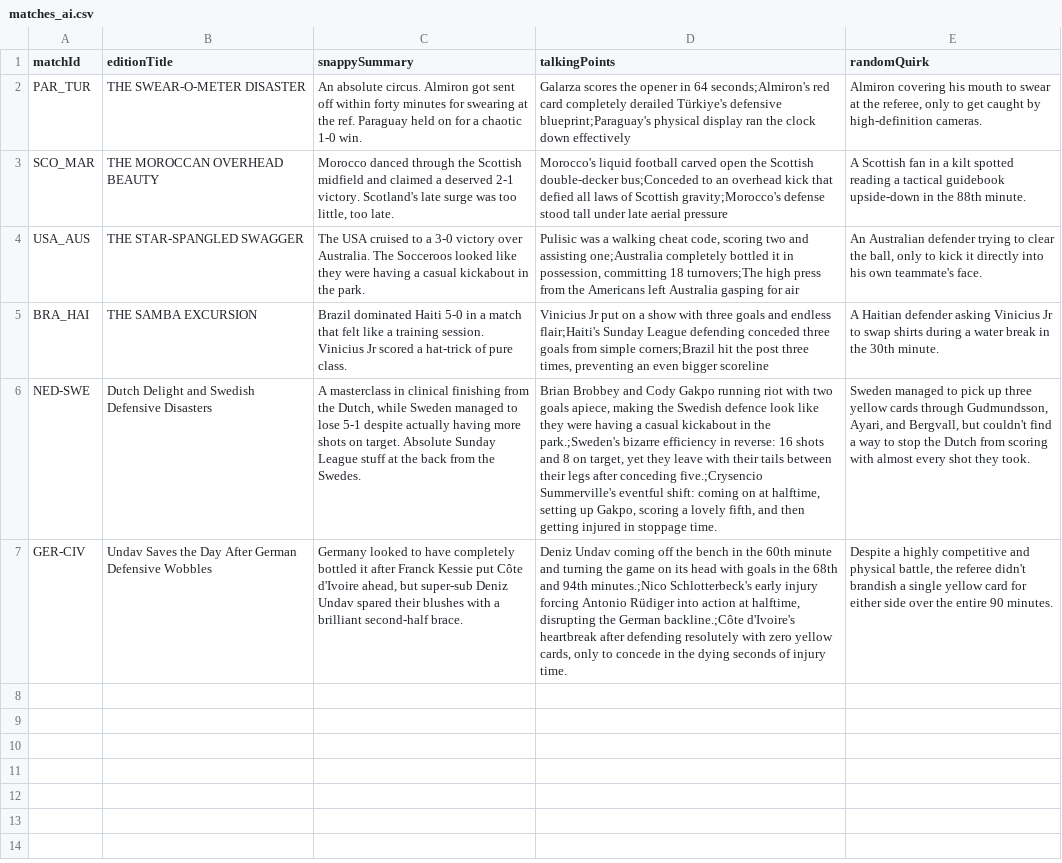
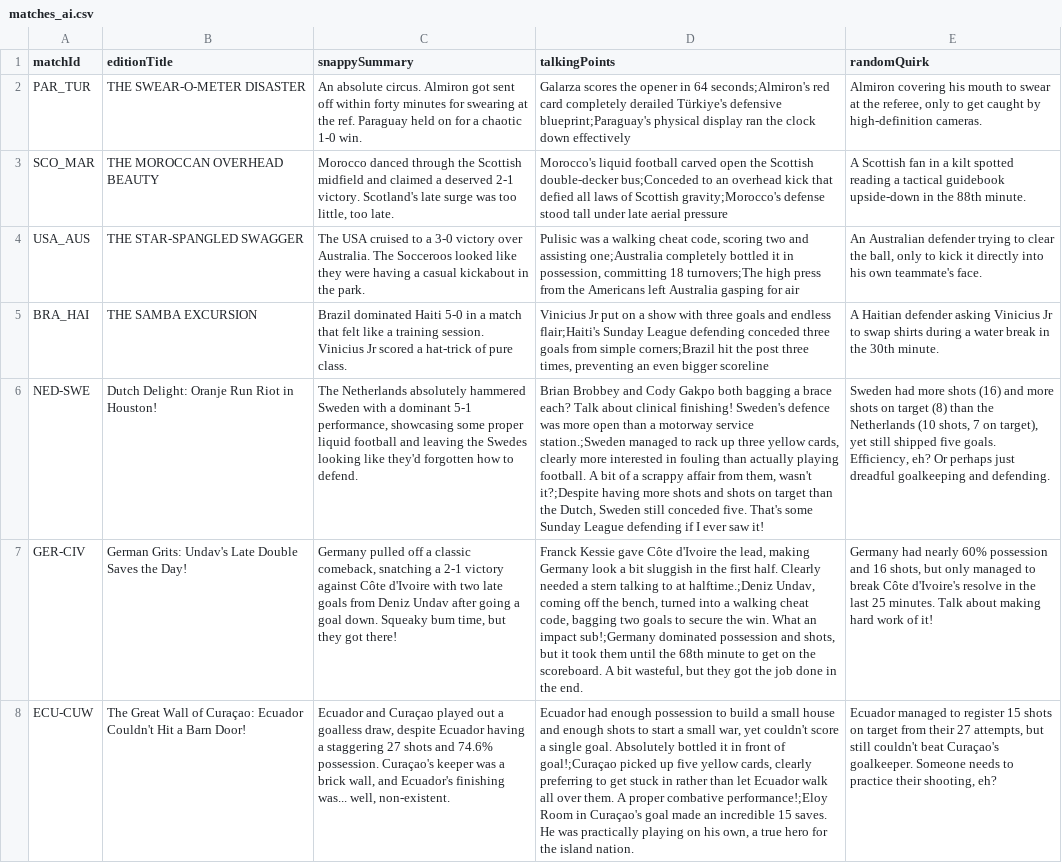
Before and after one commit to bhaisbhai/worldcup2026, a CSV file: public/assets/ai/csv/matches_ai.csv, drawn as a sheet; the diff names each change by its address in the sheet, - before the commit and + after, or states it on an @@ line.

```diff
--- a/public/assets/ai/csv/matches_ai.csv
+++ b/public/assets/ai/csv/matches_ai.csv
-B6 (editionTitle): Dutch Delight and Swedish Defensive Disasters
+B6 (editionTitle): Dutch Delight: Oranje Run Riot in Houston!
-C6 (snappySummary): A masterclass in clinical finishing from the Dutch, while Sweden managed to lose 5-1 despite actually having more shots on target. Absolute Sunday League stuff at the back from the Swedes.
+C6 (snappySummary): The Netherlands absolutely hammered Sweden with a dominant 5-1 performance, showcasing some proper liquid football and leaving the Swedes looking like they'd forgotten how to defend.
-D6 (talkingPoints): …Cody Gakpo running riot with two goals apiece, making the Swedish defence look like they were having a casual kickabout in the park.;Sweden's bizarre efficiency in reverse: 16 shots and 8 on target, yet they leave with their tails between their legs after conceding five.;Crysencio Summerville's eventful shift: coming on at halftime, setting up Gakpo, scoring a lovely fifth, and then getting injured in stoppage time.
+D6 (talkingPoints): …Cody Gakpo both bagging a brace each? Talk about clinical finishing! Sweden's defence was more open than a motorway service station.;Sweden managed to rack up three yellow cards, clearly more interested in fouling than actually playing football. A bit of a scrappy affair from them, wasn't it?;Despite having more shots and shots on target than the Dutch, Sweden still conceded five. That's some Sunday League defending if I ever saw it!
-E6 (randomQuirk): Sweden managed to pick up three yellow cards through Gudmundsson, Ayari, and Bergvall, but couldn't find a way to stop the Dutch from scoring with almost every shot they took.
+E6 (randomQuirk): Sweden had more shots (16) and more shots on target (8) than the Netherlands (10 shots, 7 on target), yet still shipped five goals. Efficiency, eh? Or perhaps just dreadful goalkeeping and defending.
-B7 (editionTitle): Undav Saves the Day After German Defensive Wobbles
+B7 (editionTitle): German Grits: Undav's Late Double Saves the Day!
-C7 (snappySummary): Germany looked to have completely bottled it after Franck Kessie put Côte d'Ivoire ahead, but super-sub Deniz Undav spared their blushes with a brilliant second-half brace.
+C7 (snappySummary): Germany pulled off a classic comeback, snatching a 2-1 victory against Côte d'Ivoire with two late goals from Deniz Undav after going a goal down. Squeaky bum time, but they got there!
-D7 (talkingPoints): Deniz Undav coming off the bench in the 60th minute and turning the game on its head with goals in the 68th and 94th minutes.;Nico Schlotterbeck's early injury forcing Antonio Rüdiger into action at halftime, disrupting the German backline.;Côte d'Ivoire's heartbreak after defending resolutely with zero yellow cards, only to concede in the dying seconds of injury time.
+D7 (talkingPoints): Franck Kessie gave Côte d'Ivoire the lead, making Germany look a bit sluggish in the first half. Clearly needed a stern talking to at halftime.;Deniz Undav, coming off the bench, turned into a walking cheat code, bagging two goals to secure the win. What an impact sub!;Germany dominated possession and shots, but it took them until the 68th minute to get on the scoreboard. A bit wasteful, but they got the job done in the end.
-E7 (randomQuirk): Despite a highly competitive and physical battle, the referee didn't brandish a single yellow card for either side over the entire 90 minutes.
+E7 (randomQuirk): Germany had nearly 60% possession and 16 shots, but only managed to break Côte d'Ivoire's resolve in the last 25 minutes. Talk about making hard work of it!
+row 8: ECU-CUW | The Great Wall of Curaçao: Ecuador Couldn't Hit a Barn Door! | Ecuador and Curaçao played out a goalless draw, despite Ecuador having a staggering 27 shots and 74.6% possession. Curaçao's keeper was a brick wall, and Ecuador's finishing was... well, non-existent. | Ecuador had enough possession to build a small house and enough shots to start a small war, yet couldn't score a single goal. Absolutely bottled it in front of goal!;Curaçao picked up five yellow cards, clearly preferring to get stuck in rather than let Ecuador walk all over them. A proper combative performance!;Eloy Room in Curaçao's goal made an incredible 15 saves. He was practically playing on his own, a true hero for the island nation. | Ecuador managed to register 15 shots on target from their 27 attempts, but still couldn't beat Curaçao's goalkeeper. Someone needs to practice their shooting, eh?
```
Also changed, not shown: public/assets/ai/csv/days_ai.csv, public/assets/ai/csv/teams_ai.csv, 5 other files.
